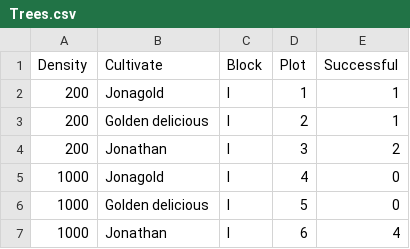
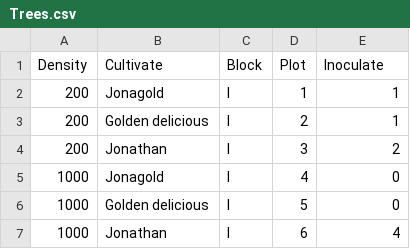
Before and after one commit to jmsocuellamos/DatosBIOTEC, a CSV file: GLMmixtos/Trees.csv, drawn as a sheet; only a part is shown.

Commit message:
Update Trees.csv

```diff
--- a/GLMmixtos/Trees.csv
+++ b/GLMmixtos/Trees.csv
@@ -1,2 +1,2 @@
-Density,Cultivate,Block,Plot,Successful
+Density,Cultivate,Block,Plot,Inoculate
 200,Jonagold,I,1,1
```
